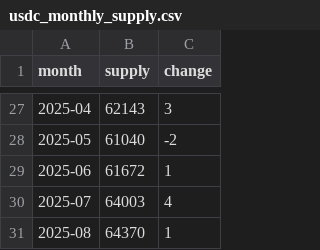
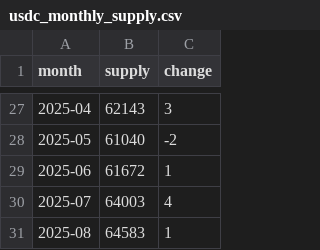
Before and after one commit to partylogo/usdc-detection-station, a CSV file: usdc_monthly_supply.csv, drawn as a sheet; only a part is shown, gaps mark what is left out.

```diff
--- a/usdc_monthly_supply.csv
+++ b/usdc_monthly_supply.csv
@@ -30,2 +30,2 @@ month,supply,change
 2025-07,64003,4
-2025-08,64370,1
+2025-08,64583,1
```
Also changed, not shown: usdt_monthly_supply.csv, 3 other files.
